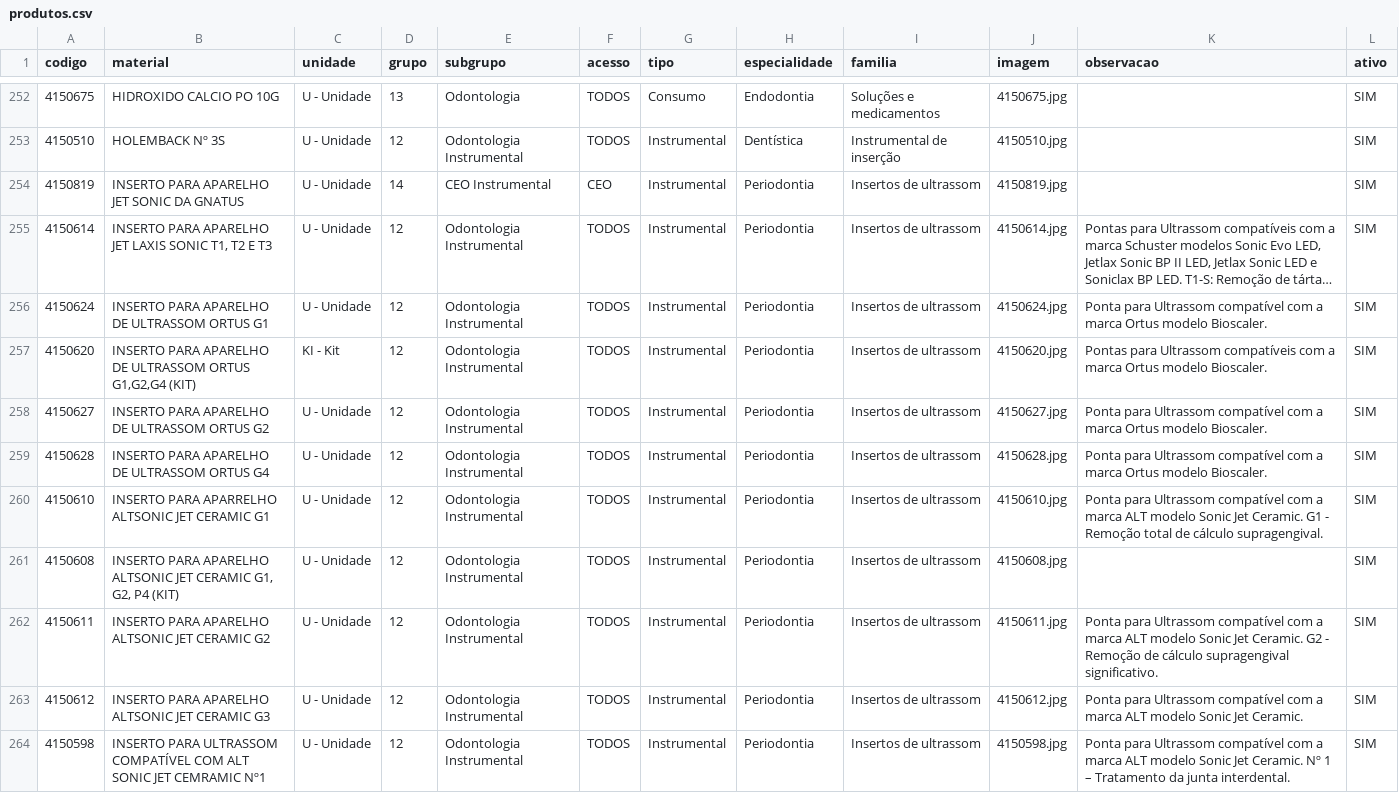
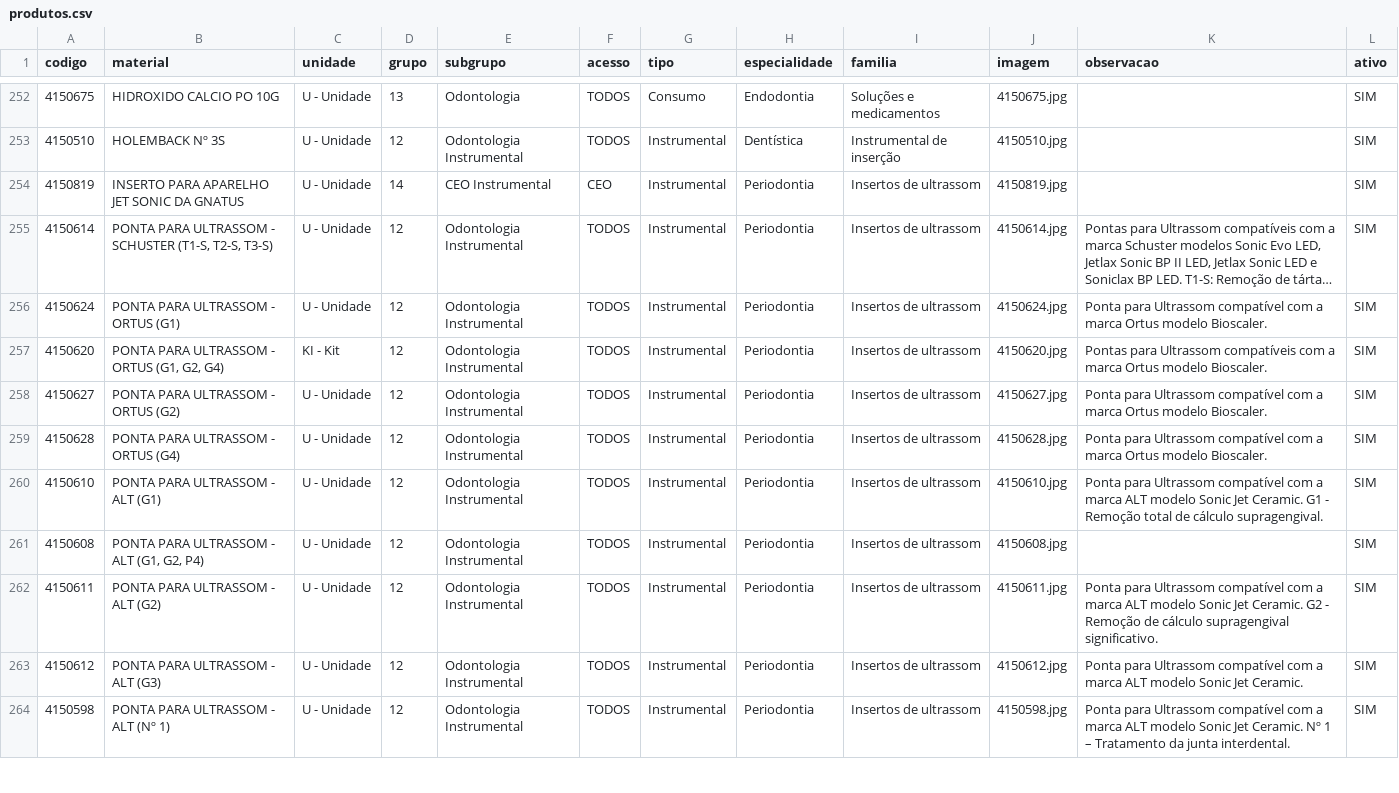
Before and after one commit to csmonteserrat/guiailustrado, a CSV file: produtos.csv, drawn as a sheet; only a part is shown, gaps mark what is left out; long unchanged cells end in …; the diff covers the shown part only; the diff names each change by its address in the sheet, - before the commit and + after, or states it on an @@ line.

Commit message:
Editor: atualiza produtos.csv (23 itens)

```diff
--- a/produtos.csv
+++ b/produtos.csv
-B255 (material): INSERTO PARA APARELHO JET LAXIS SONIC T1, T2 E T3
+B255 (material): PONTA PARA ULTRASSOM - SCHUSTER (T1-S, T2-S, T3-S)
-B256 (material): INSERTO PARA APARELHO DE ULTRASSOM ORTUS G1
+B256 (material): PONTA PARA ULTRASSOM - ORTUS (G1)
-B257 (material): INSERTO PARA APARELHO DE ULTRASSOM ORTUS G1,G2,G4 (KIT)
+B257 (material): PONTA PARA ULTRASSOM - ORTUS (G1, G2, G4)
-B258 (material): INSERTO PARA APARELHO DE ULTRASSOM ORTUS G2
+B258 (material): PONTA PARA ULTRASSOM - ORTUS (G2)
-B259 (material): INSERTO PARA APARELHO DE ULTRASSOM ORTUS G4
+B259 (material): PONTA PARA ULTRASSOM - ORTUS (G4)
-B260 (material): INSERTO PARA APARRELHO ALTSONIC JET CERAMIC G1
+B260 (material): PONTA PARA ULTRASSOM - ALT (G1)
-B261 (material): INSERTO PARA APARELHO ALTSONIC JET CERAMIC G1, G2, P4 (KIT)
+B261 (material): PONTA PARA ULTRASSOM - ALT (G1, G2, P4)
-B262 (material): INSERTO PARA APARELHO ALTSONIC JET CERAMIC G2
+B262 (material): PONTA PARA ULTRASSOM - ALT (G2)
-B263 (material): INSERTO PARA APARELHO ALTSONIC JET CERAMIC G3
+B263 (material): PONTA PARA ULTRASSOM - ALT (G3)
-B264 (material): INSERTO PARA ULTRASSOM COMPATÍVEL COM ALT SONIC JET CEMRAMIC Nº1
+B264 (material): PONTA PARA ULTRASSOM - ALT (Nº 1)
```
Also changed, not shown: 15 edited cells elsewhere in this file.
